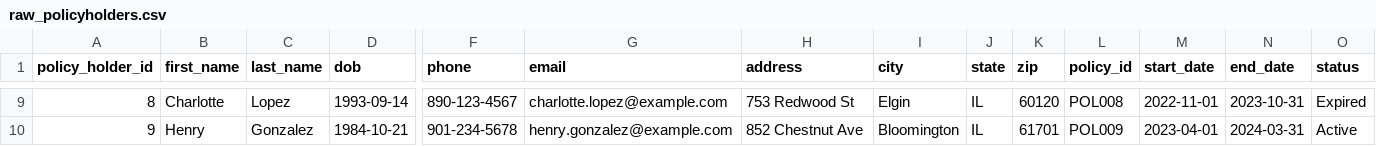
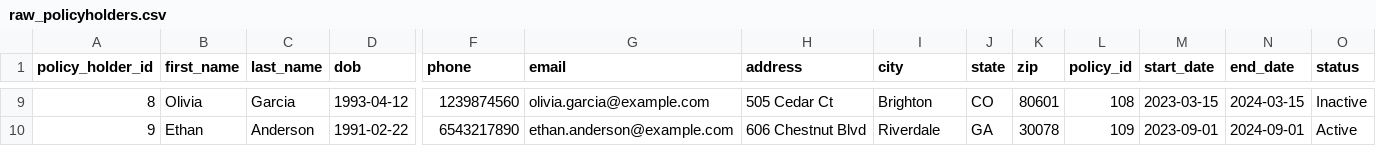
Before and after one commit to manasa3512/DBT_dev, a CSV file: seeds/raw/raw_policyholders.csv, drawn as a sheet; only a part is shown, gaps mark what is left out; the diff covers the shown part only; the diff names each change by its address in the sheet, - before the commit and + after, or states it on an @@ line.

```diff
--- a/seeds/raw/raw_policyholders.csv
+++ b/seeds/raw/raw_policyholders.csv
-B9 (first_name): Charlotte
+B9 (first_name): Olivia
-C9 (last_name): Lopez
+C9 (last_name): Garcia
-D9 (dob): 1993-09-14
+D9 (dob): 1993-04-12
-F9 (phone): 890-123-4567
+F9 (phone): 1239874560
-G9 (email): charlotte.lopez@example.com
+G9 (email): olivia.garcia@example.com
-H9 (address): 753 Redwood St
+H9 (address): 505 Cedar Ct
-I9 (city): Elgin
+I9 (city): Brighton
-J9 (state): IL
+J9 (state): CO
-K9 (zip): 60120
+K9 (zip): 80601
-L9 (policy_id): POL008
+L9 (policy_id): 108
-M9 (start_date): 2022-11-01
+M9 (start_date): 2023-03-15
-N9 (end_date): 2023-10-31
+N9 (end_date): 2024-03-15
-O9 (status): Expired
+O9 (status): Inactive
-B10 (first_name): Henry
+B10 (first_name): Ethan
-C10 (last_name): Gonzalez
+C10 (last_name): Anderson
-D10 (dob): 1984-10-21
+D10 (dob): 1991-02-22
-F10 (phone): 901-234-5678
+F10 (phone): 6543217890
-G10 (email): henry.gonzalez@example.com
+G10 (email): ethan.anderson@example.com
-H10 (address): 852 Chestnut Ave
+H10 (address): 606 Chestnut Blvd
-I10 (city): Bloomington
+I10 (city): Riverdale
-J10 (state): IL
+J10 (state): GA
-K10 (zip): 61701
+K10 (zip): 30078
-L10 (policy_id): POL009
+L10 (policy_id): 109
-M10 (start_date): 2023-04-01
+M10 (start_date): 2023-09-01
-N10 (end_date): 2024-03-31
+N10 (end_date): 2024-09-01
```
Also changed, not shown: 152 edited cells elsewhere in this file, seeds/raw/raw_Providers.csv, seeds/raw/raw_insurance_policies.csv, 17 other files.
